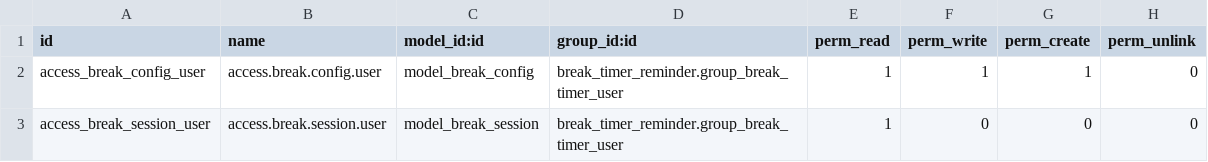
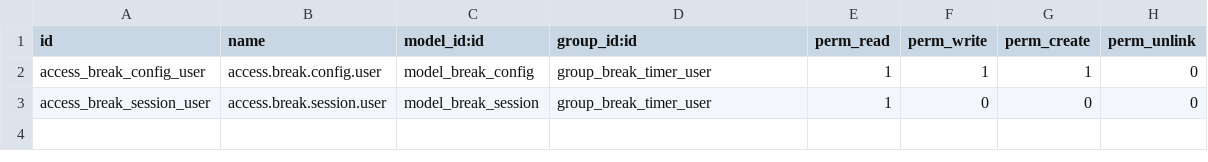
Before and after one commit to truongthinhmai2204/odoo, a CSV file: addons/break_timer_logger/security/ir.model.access.csv, drawn as a sheet.

Commit message:
modified:   addons/break_timer_logger/security/ir.model.access.csv

```diff
--- a/addons/break_timer_logger/security/ir.model.access.csv
+++ b/addons/break_timer_logger/security/ir.model.access.csv
@@ -1,3 +1,3 @@
 id,name,model_id:id,group_id:id,perm_read,perm_write,perm_create,perm_unlink
-access_break_config_user,access.break.config.user,model_break_config,break_timer_reminder.group_break_timer_user,1,1,1,0
-access_break_session_user,access.break.session.user,model_break_session,break_timer_reminder.group_break_timer_user,1,0,0,0
+access_break_config_user,access.break.config.user,model_break_config,group_break_timer_user,1,1,1,0
+access_break_session_user,access.break.session.user,model_break_session,group_break_timer_user,1,0,0,0
```
